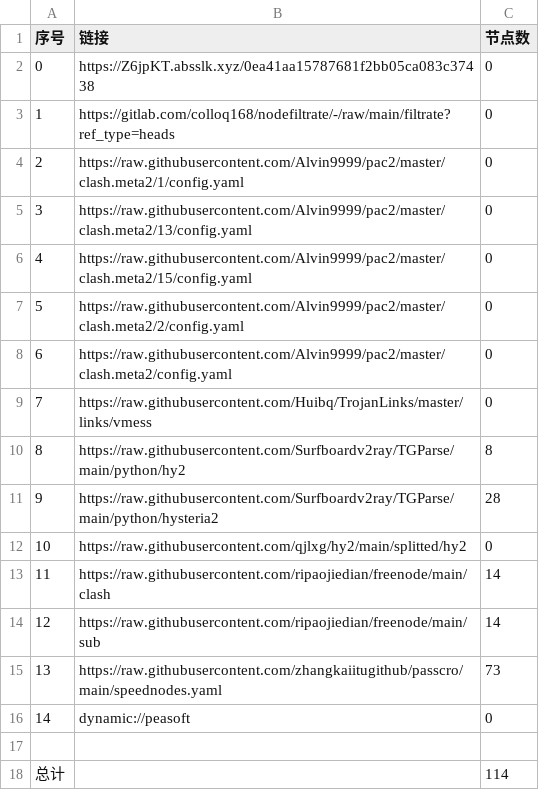
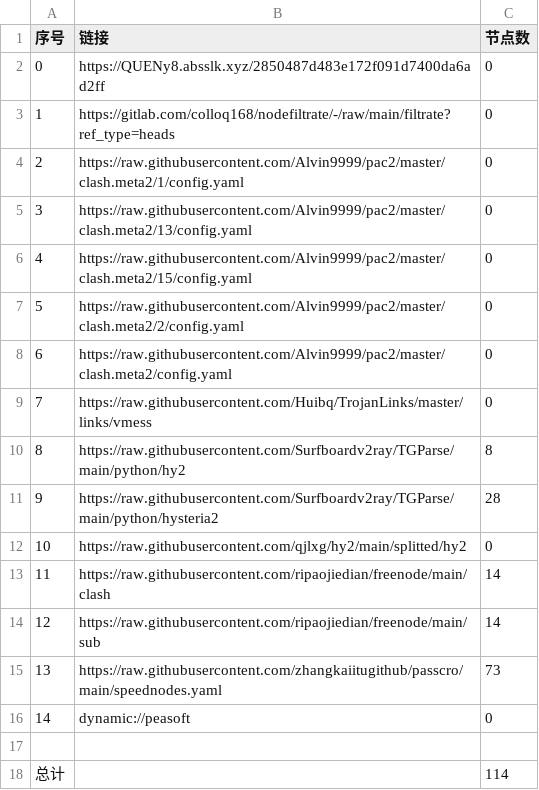
Before and after one commit to zz379688/AutoMergePublicNodes, a CSV file: list_result.csv, drawn as a sheet.

```diff
--- a/list_result.csv
+++ b/list_result.csv
@@ -1,3 +1,3 @@
 序号,链接,节点数
-0,https://Z6jpKT.absslk.xyz/0ea41aa15787681f2bb05ca083c37438,0
+0,https://QUENy8.absslk.xyz/2850487d483e172f091d7400da6ad2ff,0
 1,https://gitlab.com/colloq168/nodefiltrate/-/raw/main/filtrate?ref_type=heads,0
```
Also changed, not shown: 3 other files.
